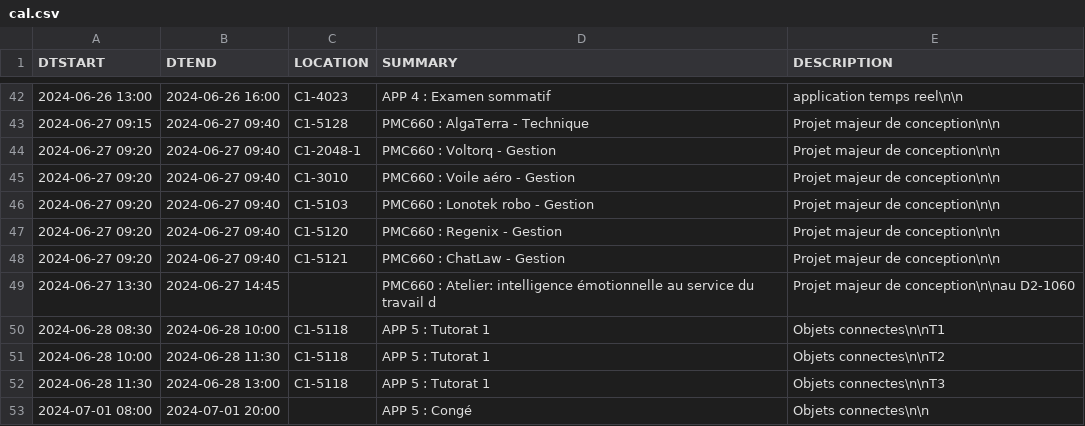
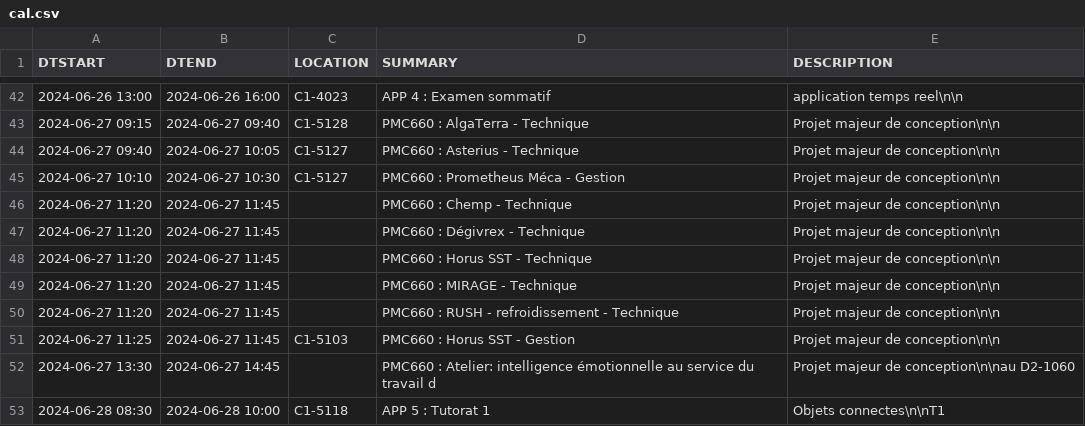
Before and after one commit to mdaoustUdeS/gegi-horarius, a CSV file: data/cal.csv, drawn as a sheet; only a part is shown, gaps mark what is left out; the shorter side is filled out with more unchanged rows.

```diff
--- a/data/cal.csv
+++ b/data/cal.csv
@@ -43,7 +43,10 @@ DTSTART,DTEND,LOCATION,SUMMARY,DESCRIPTION
 2024-06-27 09:15,2024-06-27 09:40,"C1-5128","PMC660 : AlgaTerra - Technique","Projet majeur de conception\n\n"
-2024-06-27 09:20,2024-06-27 09:40,"C1-2048-1","PMC660 : Voltorq - Gestion","Projet majeur de conception\n\n"
-2024-06-27 09:20,2024-06-27 09:40,"C1-3010","PMC660 : Voile aéro - Gestion","Projet majeur de conception\n\n"
-2024-06-27 09:20,2024-06-27 09:40,"C1-5103","PMC660 : Lonotek robo - Gestion","Projet majeur de conception\n\n"
-2024-06-27 09:20,2024-06-27 09:40,"C1-5120","PMC660 : Regenix - Gestion","Projet majeur de conception\n\n"
-2024-06-27 09:20,2024-06-27 09:40,"C1-5121","PMC660 : ChatLaw - Gestion","Projet majeur de conception\n\n"
+2024-06-27 09:40,2024-06-27 10:05,"C1-5127","PMC660 : Asterius - Technique","Projet majeur de conception\n\n"
+2024-06-27 10:10,2024-06-27 10:30,"C1-5127","PMC660 : Prometheus Méca - Gestion","Projet majeur de conception\n\n"
+2024-06-27 11:20,2024-06-27 11:45,"","PMC660 : Chemp - Technique","Projet majeur de conception\n\n"
+2024-06-27 11:20,2024-06-27 11:45,"","PMC660 : Dégivrex - Technique","Projet majeur de conception\n\n"
+2024-06-27 11:20,2024-06-27 11:45,"","PMC660 : Horus SST - Technique","Projet majeur de conception\n\n"
+2024-06-27 11:20,2024-06-27 11:45,"","PMC660 : MIRAGE - Technique","Projet majeur de conception\n\n"
+2024-06-27 11:20,2024-06-27 11:45,"","PMC660 : RUSH - refroidissement - Technique","Projet majeur de conception\n\n"
+2024-06-27 11:25,2024-06-27 11:45,"C1-5103","PMC660 : Horus SST - Gestion","Projet majeur de conception\n\n"
 2024-06-27 13:30,2024-06-27 14:45,"","PMC660 : Atelier: intelligence émotionnelle au service du travail d","Projet majeur de conception\n\nau D2-1060"
```
